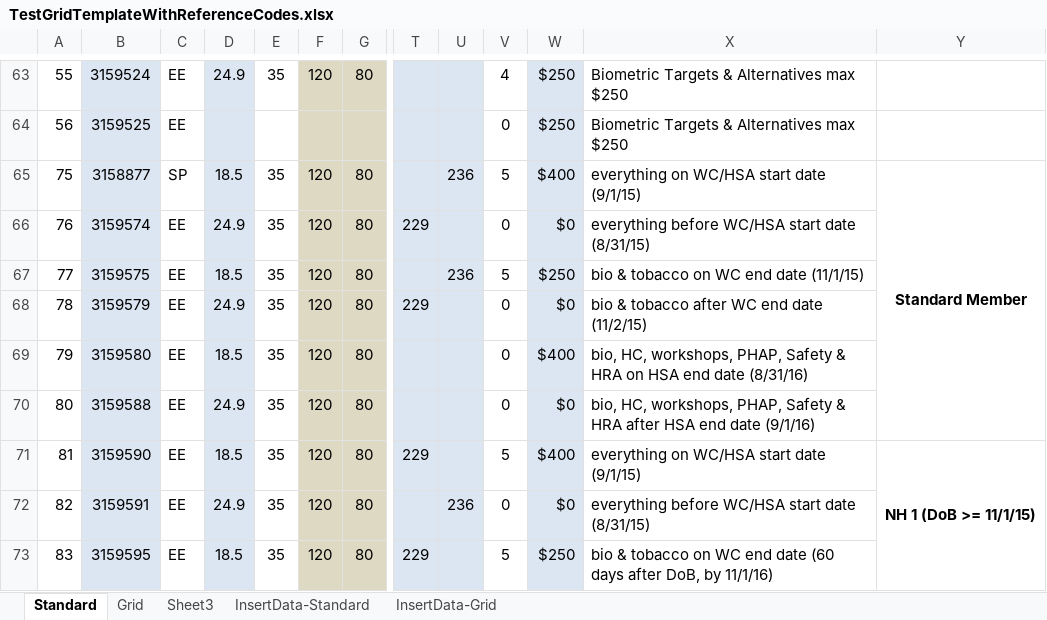
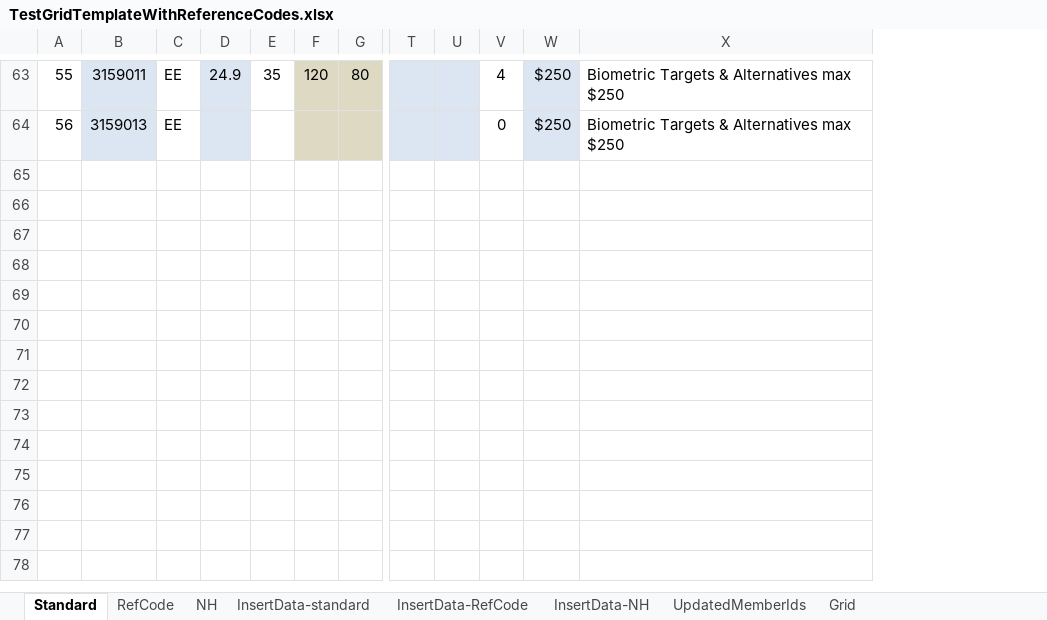
Before and after one commit to cduggan1708/test_grid_metrics, an Excel workbook: TestGridTemplateWithReferenceCodes.xlsx, sheet Standard, drawn as a sheet; only a part is shown, gaps mark what is left out; values as stored, in another font and other column widths than the file's, no borders; removed rows and columns are numbered as before the commit, all else as after; rows hold the shown columns only; the diff covers the shown part only; the diff names each change by its address in the sheet, - before the commit and + after, or states it on an @@ line.

Commit message:
updated column_letter dictionary and made changes to template files

```diff
--- a/TestGridTemplateWithReferenceCodes.xlsx (sheet Standard)
+++ b/TestGridTemplateWithReferenceCodes.xlsx (sheet Standard)
-sheet tab: Sheet3
+sheet tab: NH
-sheet tab: InsertData-Grid
+sheet tab: InsertData-standard
-sheet tab: InsertData-Standard
+sheet tab: RefCode
+sheet tab: InsertData-RefCode
+sheet tab: InsertData-NH
+sheet tab: UpdatedMemberIds
@@ sheet tab order changed: Standard | RefCode | NH | InsertData-standard | InsertData-RefCode | InsertData-NH | UpdatedMemberIds | Grid @@
-column B, rows 63-64: 3159524 | 3159525
+column B, rows 63-64: 3159011 | 3159013
-column Y, empty
-row 65: 75 | 3158877 | SP | 18.5 | 35 | 120 | 80 |  | 236 | 5 | $400 | everything on WC/HSA start date (9/1/15) | Standard Member
-row 66: 76 | 3159574 | EE | 24.9 | 35 | 120 | 80 | 229 |  | 0 | $0 | everything before WC/HSA start date (8/31/15)
-row 67: 77 | 3159575 | EE | 18.5 | 35 | 120 | 80 |  | 236 | 5 | $250 | bio & tobacco on WC end date (11/1/15)
-row 68: 78 | 3159579 | EE | 24.9 | 35 | 120 | 80 | 229 |  | 0 | $0 | bio & tobacco after WC end date (11/2/15)
-row 69: 79 | 3159580 | EE | 18.5 | 35 | 120 | 80 |  |  | 0 | $400 | bio, HC, workshops, PHAP, Safety & HRA on HSA end date (8/31/16)
-row 70: 80 | 3159588 | EE | 24.9 | 35 | 120 | 80 |  |  | 0 | $0 | bio, HC, workshops, PHAP, Safety & HRA after HSA end date (9/1/16)
-row 71: 81 | 3159590 | EE | 18.5 | 35 | 120 | 80 | 229 |  | 5 | $400 | everything on WC/HSA start date (9/1/15) | NH 1 (DoB >= 11/1/15)
-row 72: 82 | 3159591 | EE | 24.9 | 35 | 120 | 80 |  | 236 | 0 | $0 | everything before WC/HSA start date (8/31/15)
-row 73: 83 | 3159595 | EE | 18.5 | 35 | 120 | 80 | 229 |  | 5 | $250 | bio & tobacco on WC end date (60 days after DoB, by 11/1/16)
```
Also changed, not shown: 9 removed rows elsewhere in this sheet, sheet InsertData-standard, sheet Grid, sheet NH, TestGridTemplate.xlsx, 1 other file.
